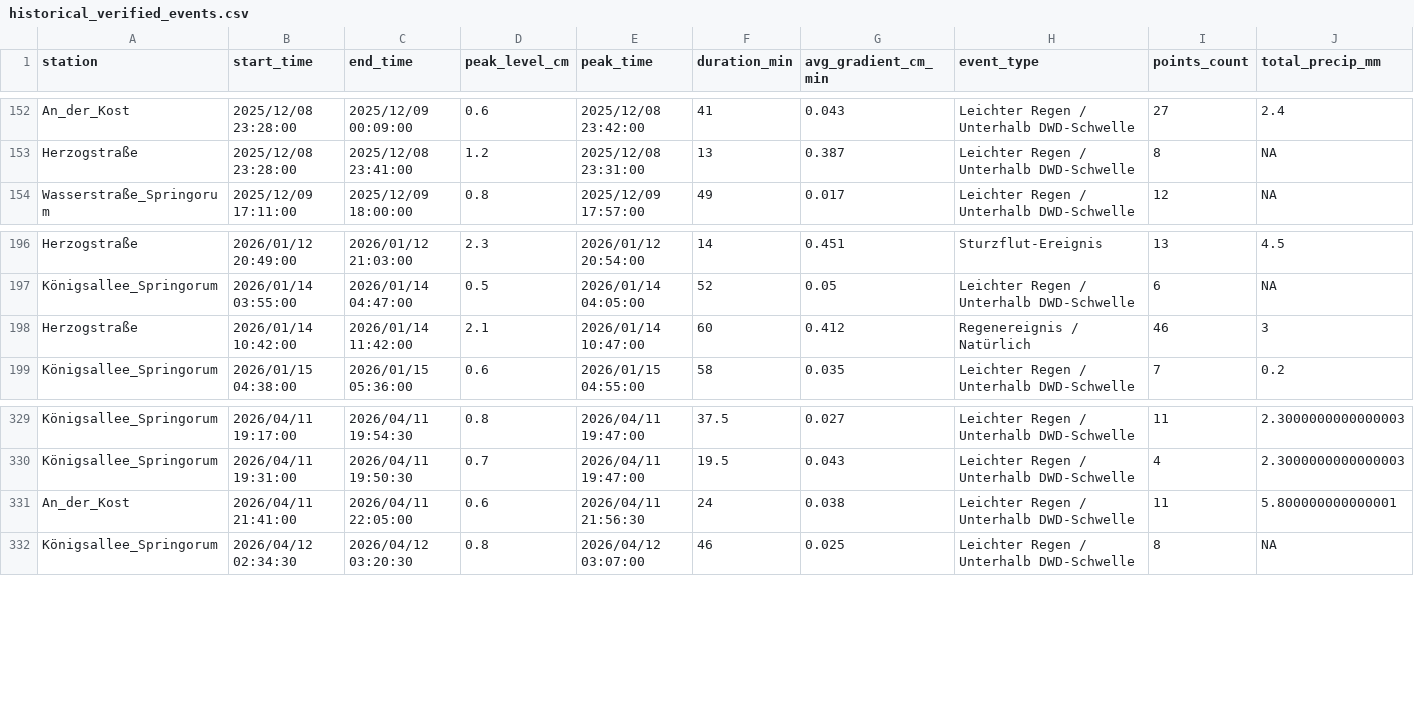
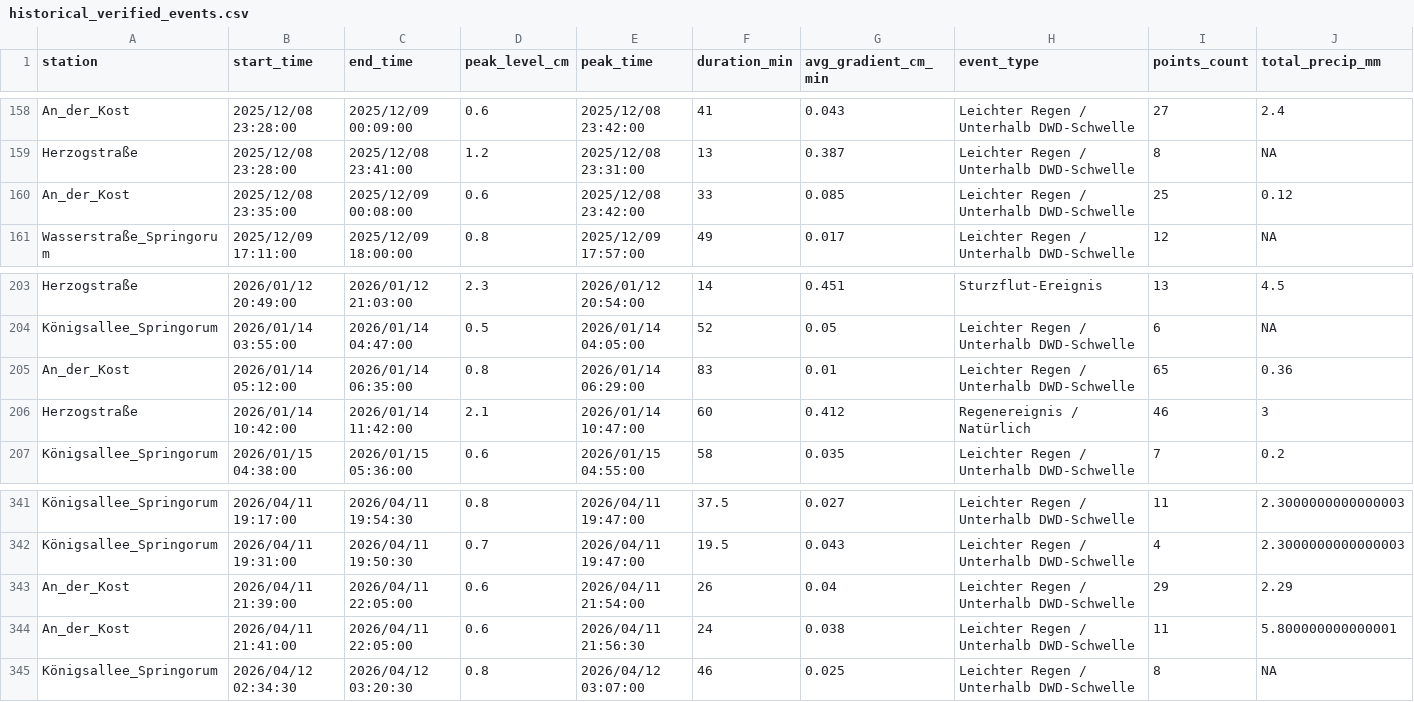
Before and after one commit to anihot/SCIU_THALESruhr, a CSV file: data/metadata/historical_verified_events.csv, drawn as a sheet; only a part is shown, gaps mark what is left out; rows hold the shown columns only; the diff covers the shown part only; the diff names each change by its address in the sheet, - before the commit and + after, or states it on an @@ line.

```diff
--- a/data/metadata/historical_verified_events.csv
+++ b/data/metadata/historical_verified_events.csv
+row 160: An_der_Kost | 2025/12/08 23:35:00 | 2025/12/09 00:08:00 | 0.6 | 2025/12/08 23:42:00 | 33 | 0.085 | Leichter Regen / Unterhalb DWD-Schwelle | 25 | 0.12
+row 205: An_der_Kost | 2026/01/14 05:12:00 | 2026/01/14 06:35:00 | 0.8 | 2026/01/14 06:29:00 | 83 | 0.01 | Leichter Regen / Unterhalb DWD-Schwelle | 65 | 0.36
+row 343: An_der_Kost | 2026/04/11 21:39:00 | 2026/04/11 22:05:00 | 0.6 | 2026/04/11 21:54:00 | 26 | 0.04 | Leichter Regen / Unterhalb DWD-Schwelle | 29 | 2.29
```
Also changed, not shown: 10 added rows elsewhere in this file, data/processed/precipitation_hourly_at_sensors.csv, data/processed/weather_forecast.csv, 29 other files.
